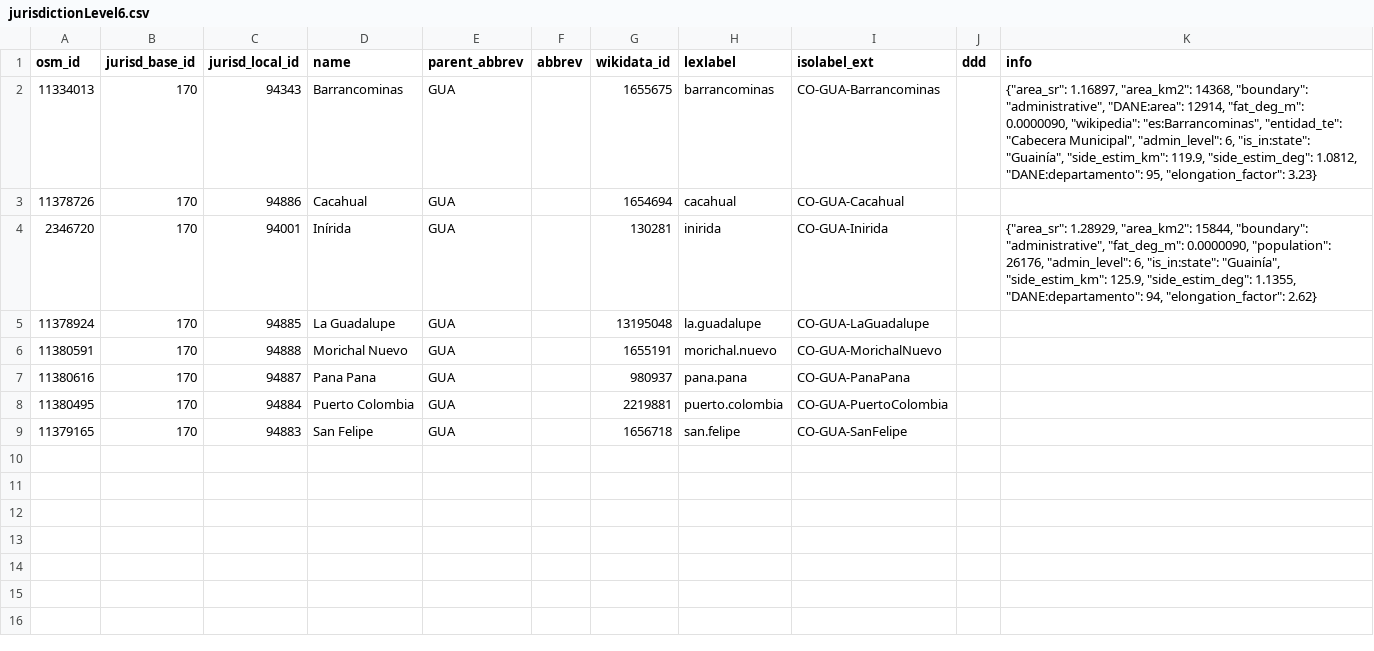
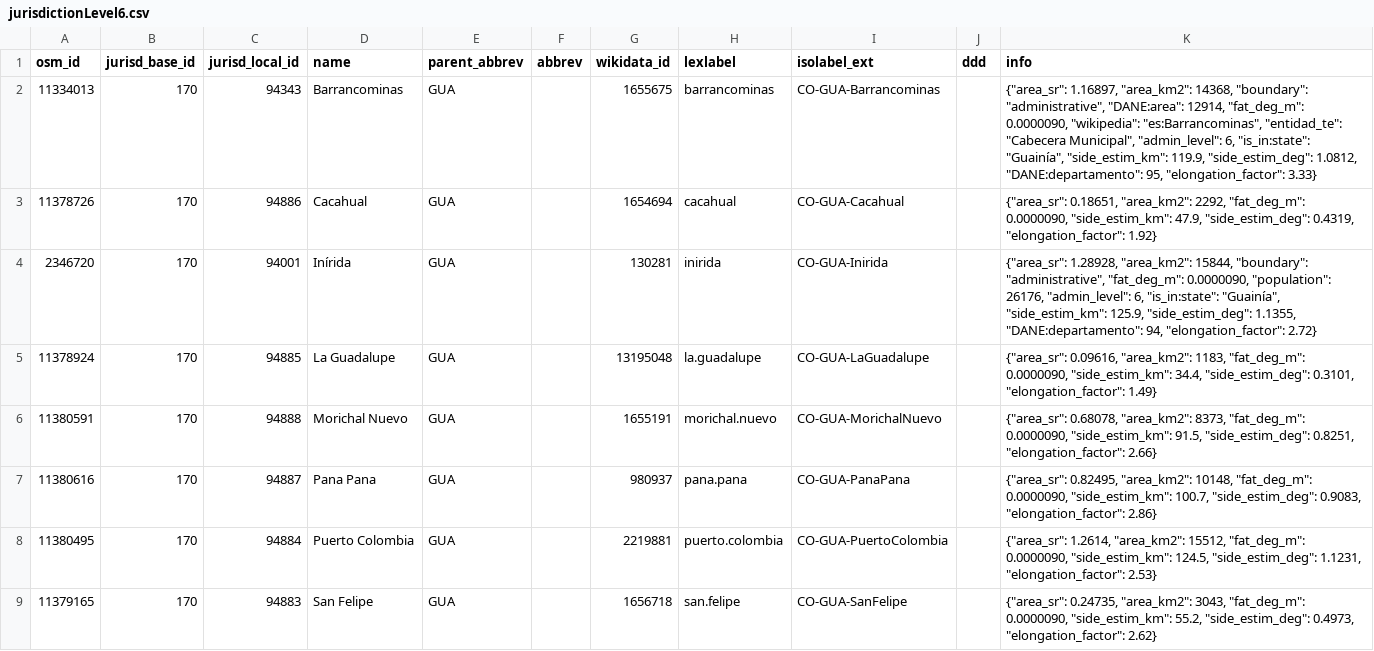
Before and after one commit to digital-guard/preserv-CO, a CSV file: data/GUA/jurisdictionLevel6.csv, drawn as a sheet.

```diff
--- a/data/GUA/jurisdictionLevel6.csv
+++ b/data/GUA/jurisdictionLevel6.csv
@@ -1,9 +1,9 @@
 osm_id,jurisd_base_id,jurisd_local_id,name,parent_abbrev,abbrev,wikidata_id,lexlabel,isolabel_ext,ddd,info
-11334013,170,94343,Barrancominas,GUA,,1655675,barrancominas,CO-GUA-Barrancominas,,"{""area_sr"": 1.16897, ""area_km2"": 14368, ""boundary"": ""administrative"", ""DANE:area"": 12914, ""fat_deg_m"": 0.0000090, ""wikipedia"": ""es:Barrancominas"", ""entidad_te"": ""Cabecera Municipal"", ""admin_level"": 6, ""is_in:state"": ""Guainía"", ""side_estim_km"": 119.9, ""side_estim_deg"": 1.0812, ""DANE:departamento"": 95, ""elongation_factor"": 3.23}"
-11378726,170,94886,Cacahual,GUA,,1654694,cacahual,CO-GUA-Cacahual,,
-2346720,170,94001,Inírida,GUA,,130281,inirida,CO-GUA-Inirida,,"{""area_sr"": 1.28929, ""area_km2"": 15844, ""boundary"": ""administrative"", ""fat_deg_m"": 0.0000090, ""population"": 26176, ""admin_level"": 6, ""is_in:state"": ""Guainía"", ""side_estim_km"": 125.9, ""side_estim_deg"": 1.1355, ""DANE:departamento"": 94, ""elongation_factor"": 2.62}"
-11378924,170,94885,"La Guadalupe",GUA,,13195048,la.guadalupe,CO-GUA-LaGuadalupe,,
-11380591,170,94888,"Morichal Nuevo",GUA,,1655191,morichal.nuevo,CO-GUA-MorichalNuevo,,
-11380616,170,94887,"Pana Pana",GUA,,980937,pana.pana,CO-GUA-PanaPana,,
-11380495,170,94884,"Puerto Colombia",GUA,,2219881,puerto.colombia,CO-GUA-PuertoColombia,,
-11379165,170,94883,"San Felipe",GUA,,1656718,san.felipe,CO-GUA-SanFelipe,,
+11334013,170,94343,Barrancominas,GUA,,1655675,barrancominas,CO-GUA-Barrancominas,,"{""area_sr"": 1.16897, ""area_km2"": 14368, ""boundary"": ""administrative"", ""DANE:area"": 12914, ""fat_deg_m"": 0.0000090, ""wikipedia"": ""es:Barrancominas"", ""entidad_te"": ""Cabecera Municipal"", ""admin_level"": 6, ""is_in:state"": ""Guainía"", ""side_estim_km"": 119.9, ""side_estim_deg"": 1.0812, ""DANE:departamento"": 95, ""elongation_factor"": 3.33}"
+11378726,170,94886,Cacahual,GUA,,1654694,cacahual,CO-GUA-Cacahual,,"{""area_sr"": 0.18651, ""area_km2"": 2292, ""fat_deg_m"": 0.0000090, ""side_estim_km"": 47.9, ""side_estim_deg"": 0.4319, ""elongation_factor"": 1.92}"
+2346720,170,94001,Inírida,GUA,,130281,inirida,CO-GUA-Inirida,,"{""area_sr"": 1.28928, ""area_km2"": 15844, ""boundary"": ""administrative"", ""fat_deg_m"": 0.0000090, ""population"": 26176, ""admin_level"": 6, ""is_in:state"": ""Guainía"", ""side_estim_km"": 125.9, ""side_estim_deg"": 1.1355, ""DANE:departamento"": 94, ""elongation_factor"": 2.72}"
+11378924,170,94885,"La Guadalupe",GUA,,13195048,la.guadalupe,CO-GUA-LaGuadalupe,,"{""area_sr"": 0.09616, ""area_km2"": 1183, ""fat_deg_m"": 0.0000090, ""side_estim_km"": 34.4, ""side_estim_deg"": 0.3101, ""elongation_factor"": 1.49}"
+11380591,170,94888,"Morichal Nuevo",GUA,,1655191,morichal.nuevo,CO-GUA-MorichalNuevo,,"{""area_sr"": 0.68078, ""area_km2"": 8373, ""fat_deg_m"": 0.0000090, ""side_estim_km"": 91.5, ""side_estim_deg"": 0.8251, ""elongation_factor"": 2.66}"
+11380616,170,94887,"Pana Pana",GUA,,980937,pana.pana,CO-GUA-PanaPana,,"{""area_sr"": 0.82495, ""area_km2"": 10148, ""fat_deg_m"": 0.0000090, ""side_estim_km"": 100.7, ""side_estim_deg"": 0.9083, ""elongation_factor"": 2.86}"
+11380495,170,94884,"Puerto Colombia",GUA,,2219881,puerto.colombia,CO-GUA-PuertoColombia,,"{""area_sr"": 1.2614, ""area_km2"": 15512, ""fat_deg_m"": 0.0000090, ""side_estim_km"": 124.5, ""side_estim_deg"": 1.1231, ""elongation_factor"": 2.53}"
+11379165,170,94883,"San Felipe",GUA,,1656718,san.felipe,CO-GUA-SanFelipe,,"{""area_sr"": 0.24735, ""area_km2"": 3043, ""fat_deg_m"": 0.0000090, ""side_estim_km"": 55.2, ""side_estim_deg"": 0.4973, ""elongation_factor"": 2.62}"
```
Also changed, not shown: data/AMA/jurisdictionLevel7.csv, data/CES/jurisdictionLevel6.csv, 29 other files.
